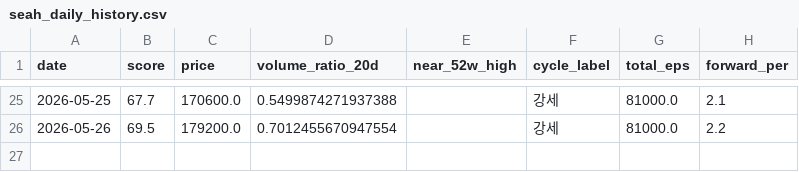
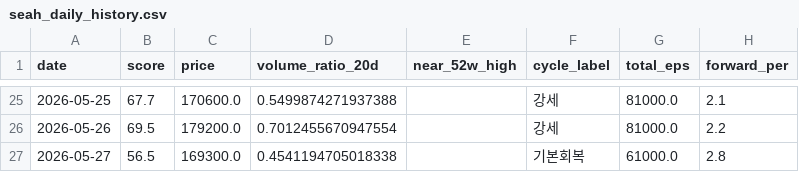
Before and after one commit to JungMin-4287/seah-monitor, a CSV file: data/seah_daily_history.csv, drawn as a sheet; only a part is shown, gaps mark what is left out; the diff names each change by its address in the sheet, - before the commit and + after, or states it on an @@ line.

```diff
--- a/data/seah_daily_history.csv
+++ b/data/seah_daily_history.csv
+row 27: 2026-05-27 | 56.5 | 169300.0 | 0.4541194705018338 |  | 기본회복 | 61000.0 | 2.8
```
Also changed, not shown: 1 other file.
